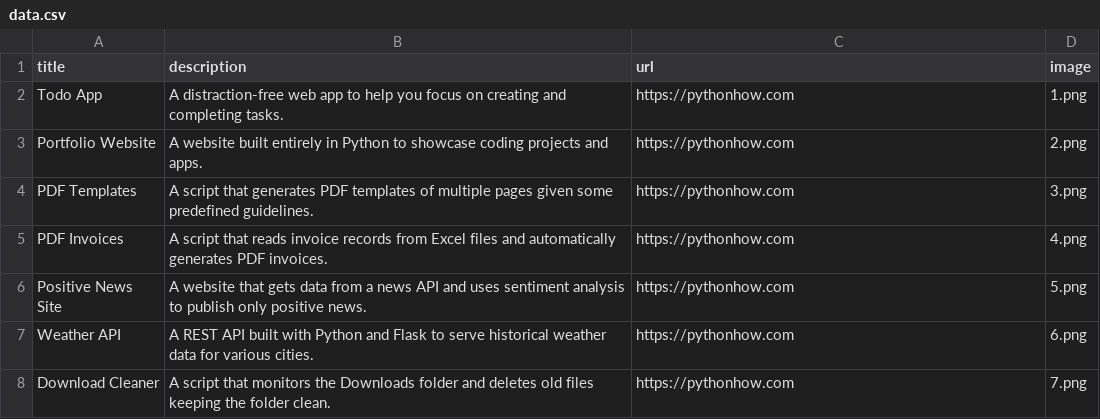
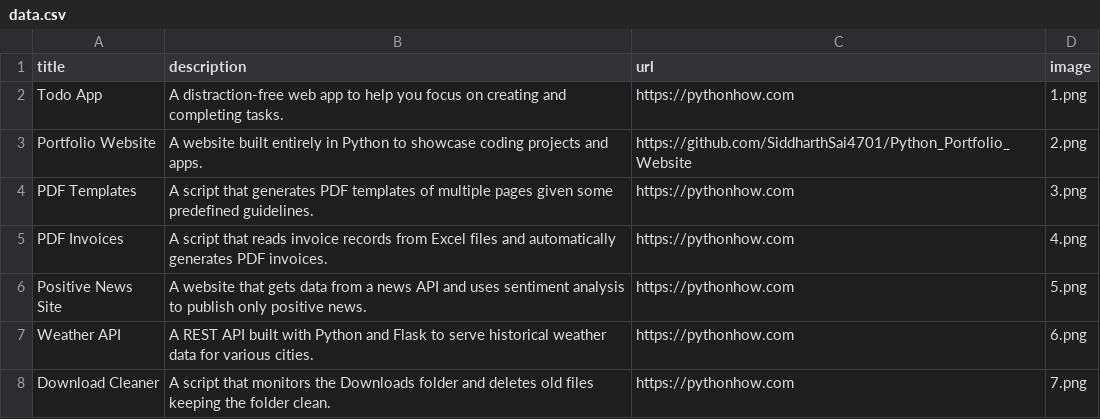
Before and after one commit to SiddharthSai4701/Python_Portfolio_Website, a CSV file: data.csv, drawn as a sheet; only a part is shown.

Commit message:
Updated data.csv

```diff
--- a/data.csv
+++ b/data.csv
@@ -2,3 +2,3 @@ title;description;url;image
 Todo App;A distraction-free web app to help you focus on creating and completing tasks.;https://pythonhow.com;1.png
-Portfolio Website;A website built entirely in Python to showcase coding projects and apps.;https://pythonhow.com;2.png
+Portfolio Website;A website built entirely in Python to showcase coding projects and apps.;https://github.com/SiddharthSai4701/Python_Portfolio_Website;2.png
 PDF Templates;A script that generates PDF templates of multiple pages given some predefined guidelines.;https://pythonhow.com;3.png
```
